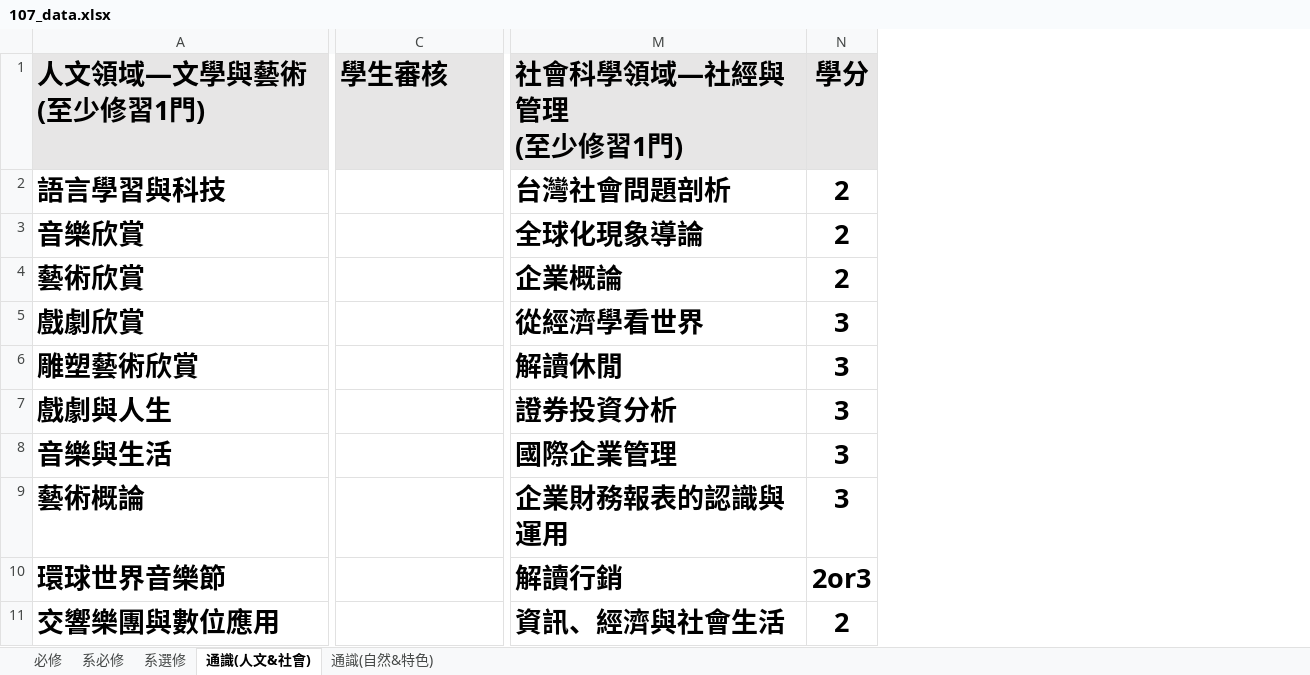
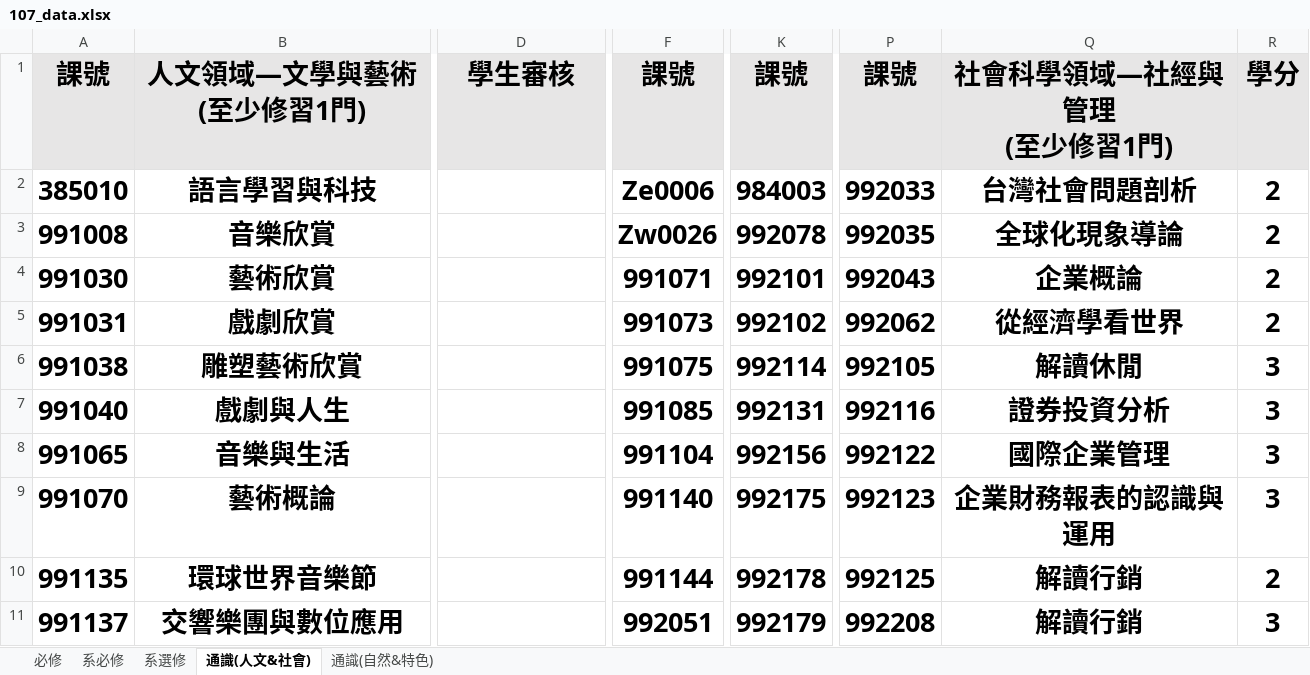
Before and after one commit to tommygood/imCredit, an Excel workbook: media/Excel/107_data.xlsx, sheet 通識(人文&社會), drawn as a sheet; only a part is shown, gaps mark what is left out; values as stored, in another font and other column widths than the file's, no borders; addresses are those after the commit; the diff covers the shown part only; the diff names each change by its address in the sheet, - before the commit and + after, or states it on an @@ line.

```diff
--- a/media/Excel/107_data.xlsx (sheet 通識(人文&社會))
+++ b/media/Excel/107_data.xlsx (sheet 通識(人文&社會))
+column A, rows 1-11: 課號 | 385010 | 991008 | 991030 | 991031 | 991038 | 991040 | 991065 | 991070 | 991135 | 991137
+column F, rows 1-11: 課號 | Ze0006 | Zw0026 | 991071 | 991073 | 991075 | 991085 | 991104 | 991140 | 991144 | 992051
+column K, rows 1-11: 課號 | 984003 | 992078 | 992101 | 992102 | 992114 | 992131 | 992156 | 992175 | 992178 | 992179
+column P, rows 1-11: 課號 | 992033 | 992035 | 992043 | 992062 | 992105 | 992116 | 992122 | 992123 | 992125 | 992208
-B1:B11 alignment: left
+B1:B11 alignment: center
-D1 alignment: left
+D1 alignment: center
-Q1:Q11 alignment: left
+Q1:Q11 alignment: center
-R5: 3
+R5: 2
-R10: 2or3
+R10: 2
-Q11: 資訊、經濟與社會生活
+Q11: 解讀行銷
-R11: 2
+R11: 3
```
Also changed, not shown: 7 added rows, 117 edited cells and cell formats elsewhere in this sheet, sheet 通識(自然&特色), sheet 系選修, sheet 必修, sheet 系必修, media/Excel/109_data.xlsx, 5 other files.
